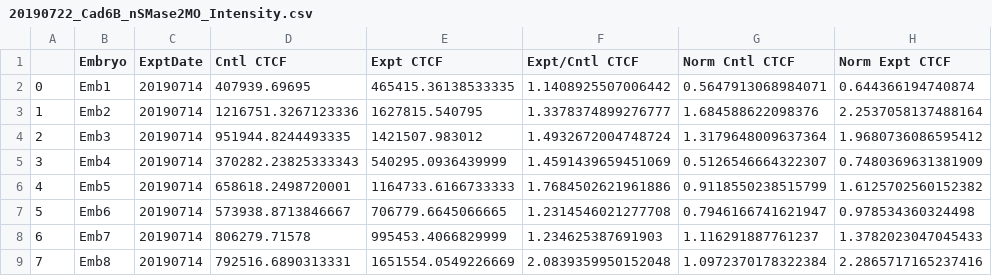
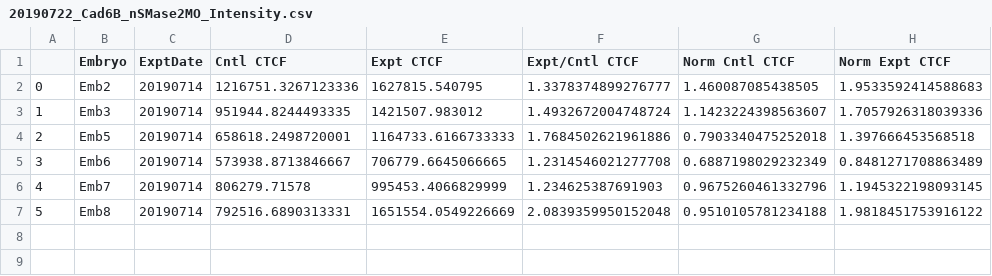
Before and after one commit to candrews19/data, a CSV file: nSMase2/Cad6B_and_Snai2_mRNA_dnt/20190722_Cad6B_nSMase2MO_Intensity.csv, drawn as a sheet; removed rows and columns are numbered as before the commit, all else as after; the diff names each change by its address in the sheet, - before the commit and + after, or states it on an @@ line.

```diff
--- a/nSMase2/Cad6B_and_Snai2_mRNA_dnt/20190722_Cad6B_nSMase2MO_Intensity.csv
+++ b/nSMase2/Cad6B_and_Snai2_mRNA_dnt/20190722_Cad6B_nSMase2MO_Intensity.csv
-row 2: 0 | Emb1 | 20190714 | 407939.69695 | 465415.36138533335 | 1.1408925507006442 | 0.5647913068984071 | 0.644366194740874
@@ column A renumbered from row 2 down @@
-G2 (Norm Cntl CTCF): 1.684588622098376
+G2 (Norm Cntl CTCF): 1.460087085438505
-H2 (Norm Expt CTCF): 2.2537058137488164
+H2 (Norm Expt CTCF): 1.9533592414588683
-G3 (Norm Cntl CTCF): 1.3179648009637364
+G3 (Norm Cntl CTCF): 1.1423224398563607
-H3 (Norm Expt CTCF): 1.9680736086595412
+H3 (Norm Expt CTCF): 1.7057926318039336
-row 5: 3 | Emb4 | 20190714 | 370282.23825333343 | 540295.0936439999 | 1.4591439659451069 | 0.5126546664322307 | 0.7480369631381909
-G4 (Norm Cntl CTCF): 0.9118550238515799
+G4 (Norm Cntl CTCF): 0.7903340475252018
-H4 (Norm Expt CTCF): 1.6125702560152382
+H4 (Norm Expt CTCF): 1.397666453568518
-G5 (Norm Cntl CTCF): 0.7946166741621947
+G5 (Norm Cntl CTCF): 0.6887198029232349
-H5 (Norm Expt CTCF): 0.978534360324498
+H5 (Norm Expt CTCF): 0.8481271708863489
-G6 (Norm Cntl CTCF): 1.116291887761237
+G6 (Norm Cntl CTCF): 0.9675260461332796
-H6 (Norm Expt CTCF): 1.3782023047045433
+H6 (Norm Expt CTCF): 1.1945322198093145
-G7 (Norm Cntl CTCF): 1.0972370178322384
+G7 (Norm Cntl CTCF): 0.9510105781234188
-H7 (Norm Expt CTCF): 2.2865717165237416
+H7 (Norm Expt CTCF): 1.9818451753916122
```
Also changed, not shown: nSMase2/Cad6B_and_Snai2_mRNA_dnt/20190722_Snai2_nSMase2MO_Intensity.csv, nSMase2/Cad6B_and_Snai2_protein/20190722_Cad6B_SMPD3MO0,8mM_Intensity.csv, 19 other files.
